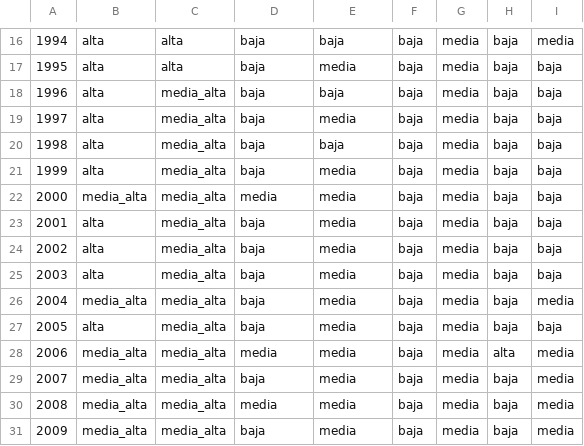
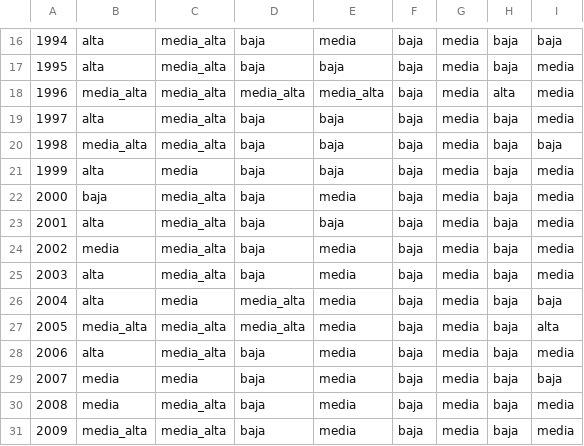
Before and after one commit to Jose117053/evolucion-redes-egocentricas, a CSV file: Output/categorias_meso_simplificado_etiquetas.csv, drawn as a sheet; only a part is shown, gaps mark what is left out; the diff covers the shown part only; the diff names each change by its address in the sheet, - before the commit and + after, or states it on an @@ line.

```diff
--- a/Output/categorias_meso_simplificado_etiquetas.csv
+++ b/Output/categorias_meso_simplificado_etiquetas.csv
-C16:C17: alta
+C16:C17: media_alta
-E16: baja
+E16: media
-I16: media
+I16: baja
-E17: media
+E17: baja
-I17:I19: baja
+I17:I19: media
-B18: alta
+B18: media_alta
-D18: baja
+D18: media_alta
-E18: baja
+E18: media_alta
-H18: baja
+H18: alta
-E19: media
+E19: baja
-B20: alta
+B20: media_alta
-C21: media_alta
+C21: media
-E21: media
+E21: baja
-I21:I25: baja
+I21:I25: media
-B22: media_alta
+B22: baja
-D22: media
+D22: baja
-E23: media
+E23: baja
-B24: alta
+B24: media
-B26: media_alta
+B26: alta
-C26: media_alta
+C26: media
-D26:D27: baja
+D26:D27: media_alta
-I26: media
+I26: baja
-B27: alta
+B27: media_alta
-I27: baja
+I27: alta
-B28: media_alta
+B28: alta
-D28: media
+D28: baja
-H28: alta
+H28: baja
-B29:B30: media_alta
+B29:B30: media
-C29: media_alta
+C29: media
-I29: media
+I29: baja
-D30: media
+D30: baja
```
Also changed, not shown: 88 edited cells elsewhere in this file, Output/categorias_meso_detallado.csv, Output/categorias_meso_simplificado_valores.csv, 5 other files.
